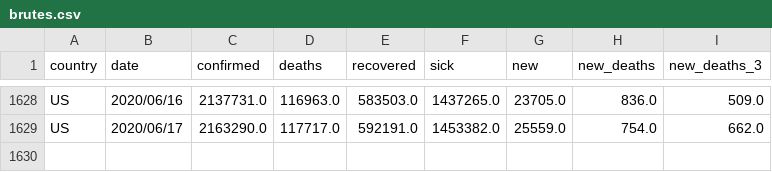
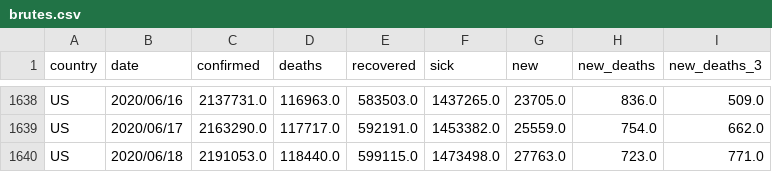
Before and after one commit to Cohhort/Covid19, a CSV file: public/data/brutes.csv, drawn as a sheet; only a part is shown, gaps mark what is left out; the diff covers the shown part only; the diff names each change by its address in the sheet, - before the commit and + after, or states it on an @@ line.

```diff
--- a/public/data/brutes.csv
+++ b/public/data/brutes.csv
+row 1640: US | 2020/06/18 | 2191053.0 | 118440.0 | 599115.0 | 1473498.0 | 27763.0 | 723.0 | 771.0
```
Also changed, not shown: 10 added rows elsewhere in this file, public/data/mains_enrichis.csv, 2 other files.
